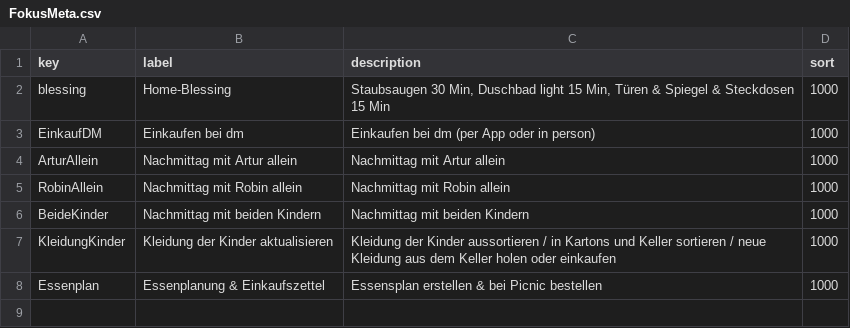
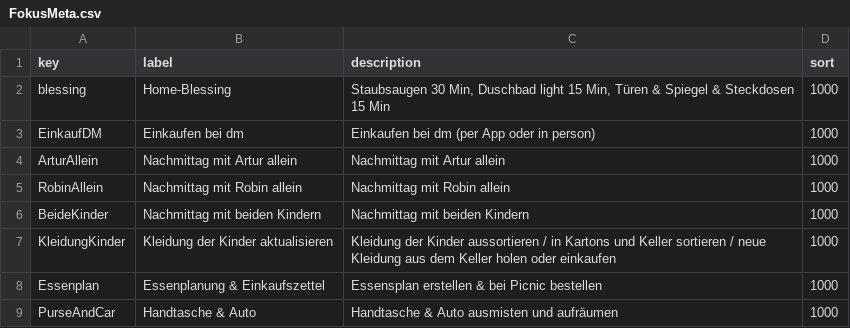
Before and after one commit to temme-stefan/fly_lady, a CSV file: src/data/FokusMeta.csv, drawn as a sheet.

Commit message:
Update FokusMeta.csv
PurseAndCar hinzugefügt

```diff
--- a/src/data/FokusMeta.csv
+++ b/src/data/FokusMeta.csv
@@ -8 +8,2 @@ KleidungKinder,"Kleidung der Kinder aktualisieren","Kleidung der Kinder aussorti
 Essenplan,Essenplanung & Einkaufszettel,Essensplan erstellen & bei Picnic bestellen,1000
+PurseAndCar,Handtasche & Auto, Handtasche & Auto ausmisten und aufräumen,1000
```
